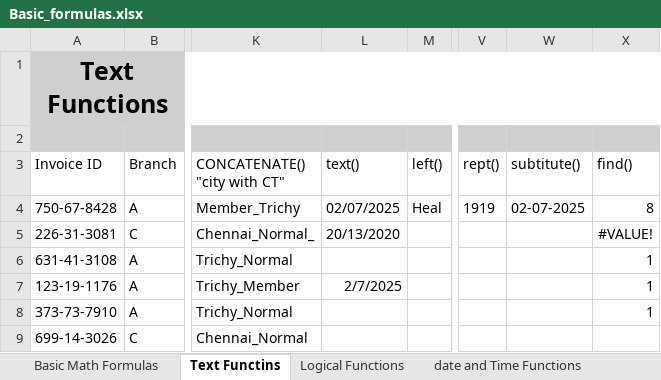
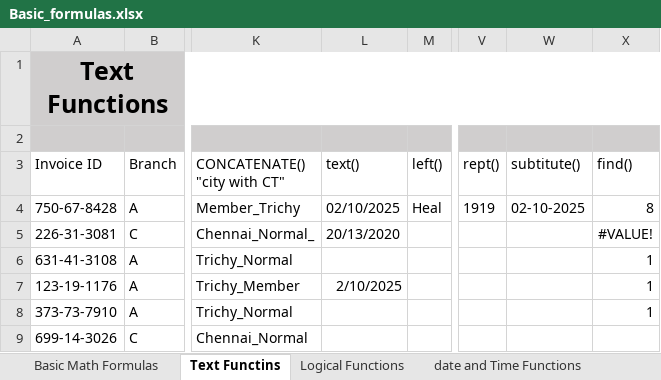
Before and after one commit to karthickag04/data_analytics, an Excel workbook: batch_03/Basic_formulas.xlsx, sheet Text Functins, drawn as a sheet; only a part is shown, gaps mark what is left out; values as stored, in another font and other column widths than the file's, no borders; the diff names each change by its address in the sheet, - before the commit and + after, or states it on an @@ line.

```diff
--- a/batch_03/Basic_formulas.xlsx (sheet Text Functins)
+++ b/batch_03/Basic_formulas.xlsx (sheet Text Functins)
-L4 (text()): 02/07/2025
+L4 (text()): 02/10/2025
-W4 (subtitute()): 02-07-2025
+W4 (subtitute()): 02-10-2025
-L7 (text()): 2/7/2025
+L7 (text()): 2/10/2025
```
Also changed, not shown: sheet Basic Math Formulas, sheet date and Time Functions, other sheet tabs.
